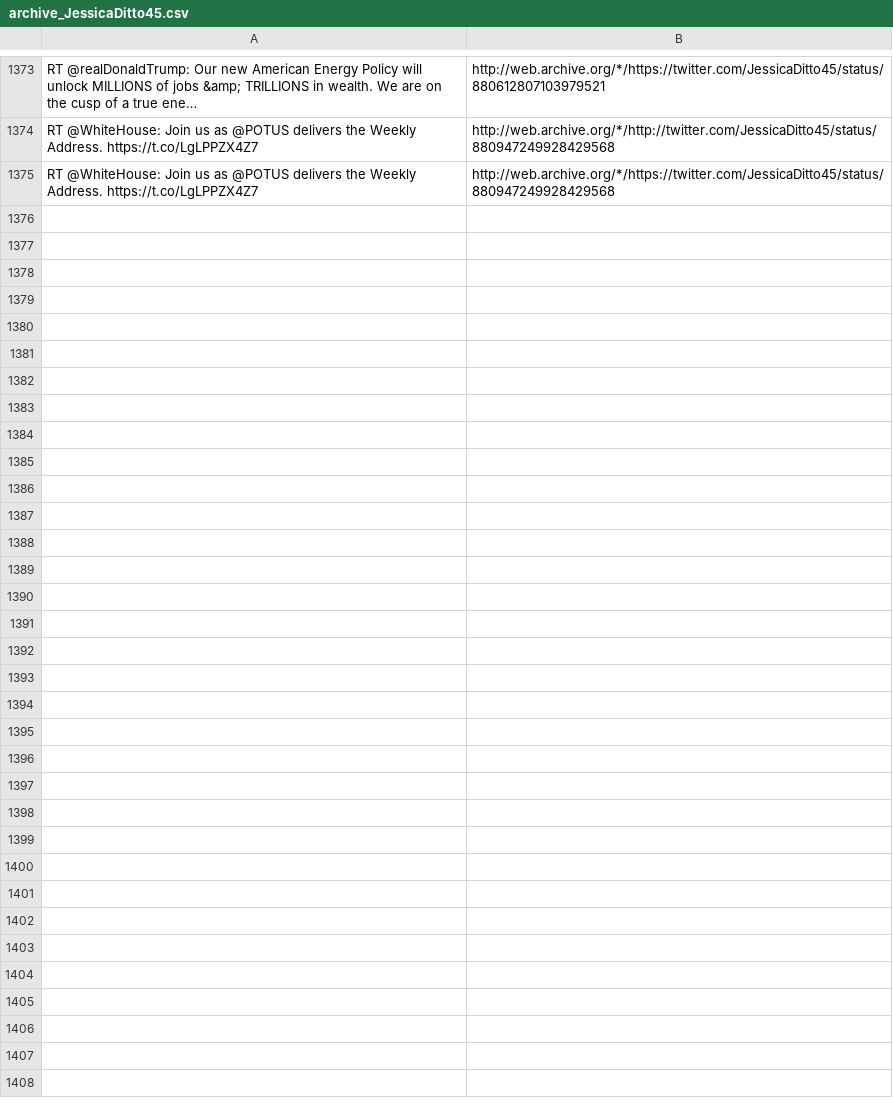
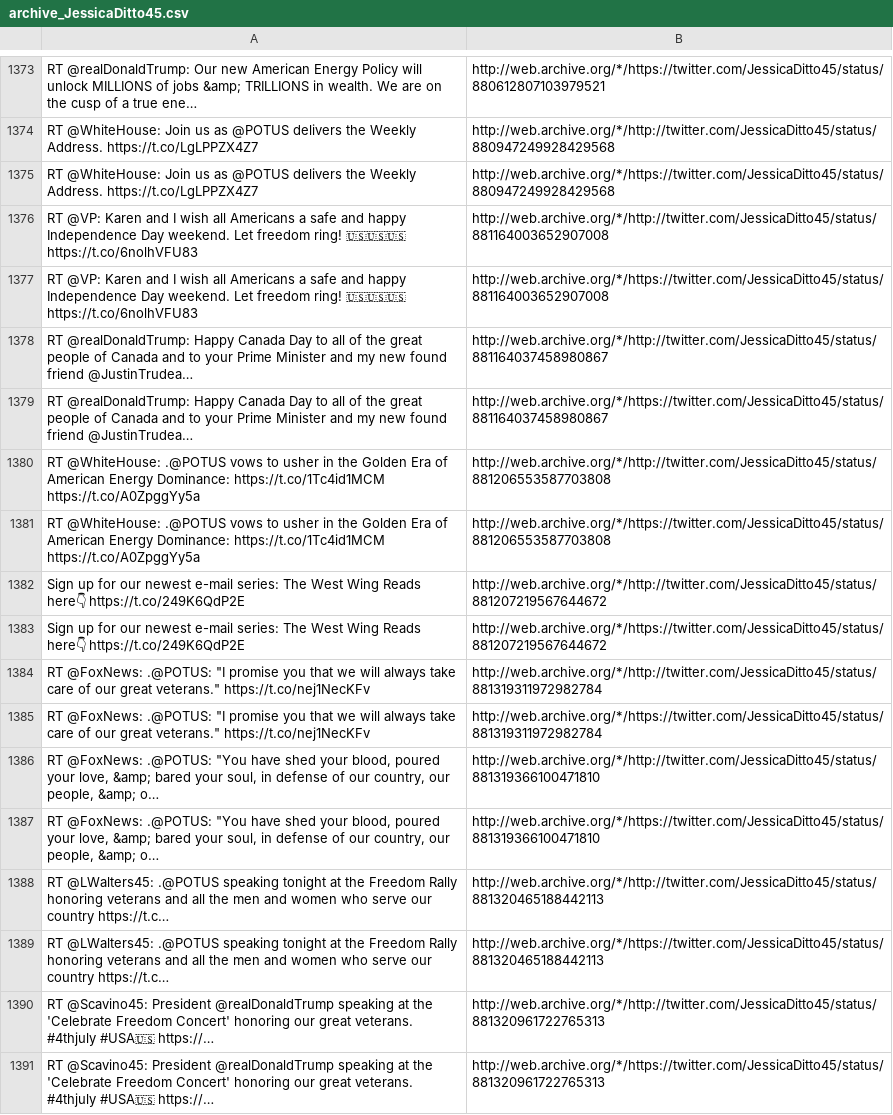
Before and after one commit to patrick-brian-mooney/archive-junta, a CSV file: data/archive_JessicaDitto45.csv, drawn as a sheet; only a part is shown, gaps mark what is left out; the diff names each change by its address in the sheet, - before the commit and + after, or states it on an @@ line.

```diff
--- a/data/archive_JessicaDitto45.csv
+++ b/data/archive_JessicaDitto45.csv
+row 1376: RT @VP: Karen and I wish all Americans a safe and happy Independence Day weekend. Let freedom ring! 🇺🇸🇺🇸🇺🇸 https://t.co/6nolhVFU83 | http://web.archive.org/*/http://twitter.com/JessicaDitto45/status/881164003652907008
+row 1377: RT @VP: Karen and I wish all Americans a safe and happy Independence Day weekend. Let freedom ring! 🇺🇸🇺🇸🇺🇸 https://t.co/6nolhVFU83 | http://web.archive.org/*/https://twitter.com/JessicaDitto45/status/881164003652907008
+row 1378: RT @realDonaldTrump: Happy Canada Day to all of the great people of Canada and to your Prime Minister and my new found friend @JustinTrudea… | http://web.archive.org/*/http://twitter.com/JessicaDitto45/status/881164037458980867
+row 1379: RT @realDonaldTrump: Happy Canada Day to all of the great people of Canada and to your Prime Minister and my new found friend @JustinTrudea… | http://web.archive.org/*/https://twitter.com/JessicaDitto45/status/881164037458980867
+row 1380: RT @WhiteHouse: .@POTUS vows to usher in the Golden Era of American Energy Dominance: https://t.co/1Tc4id1MCM https://t.co/A0ZpggYy5a | http://web.archive.org/*/http://twitter.com/JessicaDitto45/status/881206553587703808
+row 1381: RT @WhiteHouse: .@POTUS vows to usher in the Golden Era of American Energy Dominance: https://t.co/1Tc4id1MCM https://t.co/A0ZpggYy5a | http://web.archive.org/*/https://twitter.com/JessicaDitto45/status/881206553587703808
+row 1382: Sign up for our newest e-mail series: The West Wing Reads here👇 https://t.co/249K6QdP2E | http://web.archive.org/*/http://twitter.com/JessicaDitto45/status/881207219567644672
+row 1383: Sign up for our newest e-mail series: The West Wing Reads here👇 https://t.co/249K6QdP2E | http://web.archive.org/*/https://twitter.com/JessicaDitto45/status/881207219567644672
+row 1384: RT @FoxNews: .@POTUS: "I promise you that we will always take care of our great veterans." https://t.co/nej1NecKFv | http://web.archive.org/*/http://twitter.com/JessicaDitto45/status/881319311972982784
+row 1385: RT @FoxNews: .@POTUS: "I promise you that we will always take care of our great veterans." https://t.co/nej1NecKFv | http://web.archive.org/*/https://twitter.com/JessicaDitto45/status/881319311972982784
+row 1386: RT @FoxNews: .@POTUS: "You have shed your blood, poured your love, &amp; bared your soul, in defense of our country, our people, &amp; o… | http://web.archive.org/*/http://twitter.com/JessicaDitto45/status/881319366100471810
+row 1387: RT @FoxNews: .@POTUS: "You have shed your blood, poured your love, &amp; bared your soul, in defense of our country, our people, &amp; o… | http://web.archive.org/*/https://twitter.com/JessicaDitto45/status/881319366100471810
+row 1388: RT @LWalters45: .@POTUS speaking tonight at the Freedom Rally honoring veterans and all the men and women who serve our country https://t.c… | http://web.archive.org/*/http://twitter.com/JessicaDitto45/status/881320465188442113
+row 1389: RT @LWalters45: .@POTUS speaking tonight at the Freedom Rally honoring veterans and all the men and women who serve our country https://t.c… | http://web.archive.org/*/https://twitter.com/JessicaDitto45/status/881320465188442113
+row 1390: RT @Scavino45: President @realDonaldTrump speaking at the 'Celebrate Freedom Concert' honoring our great veterans. #4thjuly #USA🇺🇸 https://… | http://web.archive.org/*/http://twitter.com/JessicaDitto45/status/881320961722765313
+row 1391: RT @Scavino45: President @realDonaldTrump speaking at the 'Celebrate Freedom Concert' honoring our great veterans. #4thjuly #USA🇺🇸 https://… | http://web.archive.org/*/https://twitter.com/JessicaDitto45/status/881320961722765313
```
Also changed, not shown: data/archive_FLOTUS.csv, data/archive_POTUS.csv, 13 other files.
